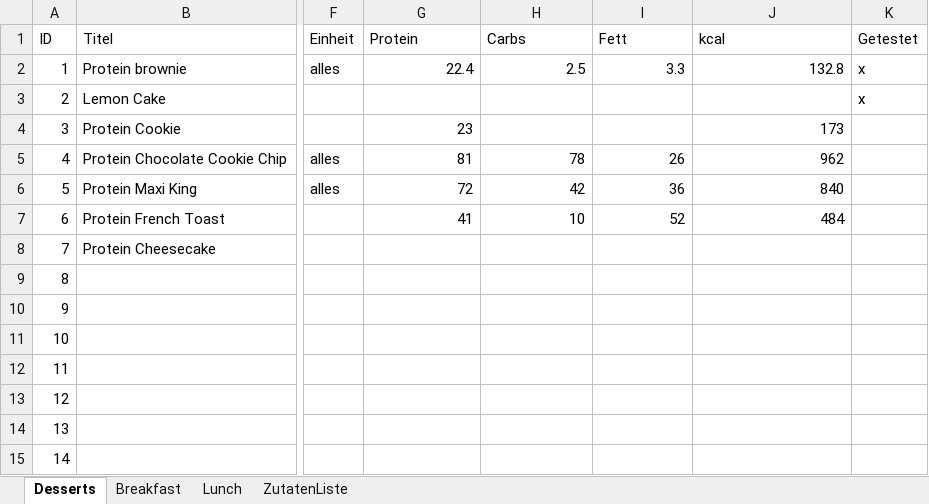
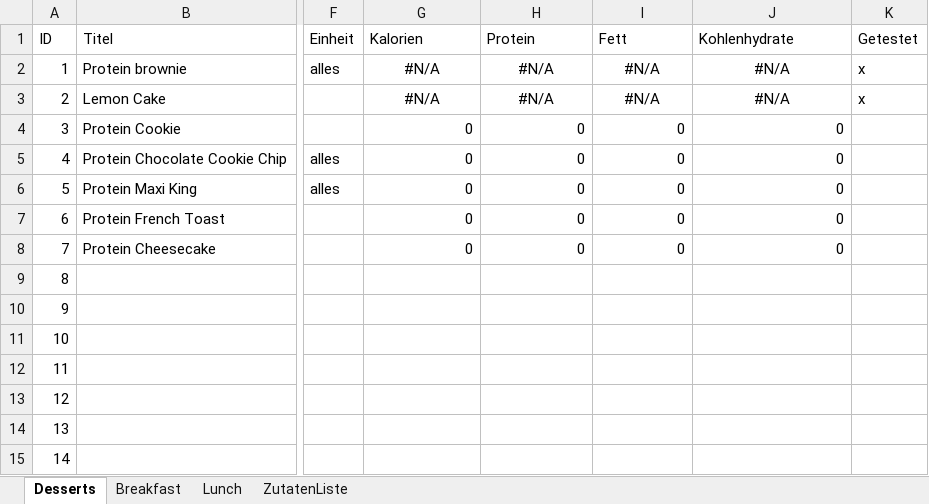
Before and after one commit to FelixKleineBoesing/CaloriesCrawler, an Excel workbook: Rezepte.xlsm, sheet Desserts, drawn as a sheet; only a part is shown, gaps mark what is left out; values as stored, in another font and other column widths than the file's, no borders; the diff names each change by its address in the sheet, - before the commit and + after, or states it on an @@ line.

Commit message:
update rezepte

```diff
--- a/Rezepte.xlsm (sheet Desserts)
+++ b/Rezepte.xlsm (sheet Desserts)
-G1: Protein
+G1: Kalorien
-H1: Carbs
+H1: Protein
-J1: kcal
+J1: Kohlenhydrate
-G2: 22.4
+G2: #N/A
-G2:J2 alignment: right
+G2:J2 alignment: center
-H2: 2.5
+H2: #N/A
-I2: 3.3
+I2: #N/A
-J2: 132.8
+J2: #N/A
-G3: (empty)
+G3: #N/A
-H3: (empty)
+H3: #N/A
-I3: (empty)
+I3: #N/A
-J3: (empty)
+J3: #N/A
-G4: 23
+G4: 0
-H4: (empty)
+H4: 0
-I4: (empty)
+I4: 0
-J4: 173
+J4: 0
-G5: 81
+G5: 0
-H5: 78
+H5: 0
-I5: 26
+I5: 0
-J5: 962
+J5: 0
-G6: 72
+G6: 0
-H6: 42
+H6: 0
-I6: 36
+I6: 0
-J6: 840
+J6: 0
-G7: 41
+G7: 0
-H7: 10
+H7: 0
-I7: 52
+I7: 0
-J7: 484
+J7: 0
-G8: (empty)
+G8: 0
-H8: (empty)
+H8: 0
-I8: (empty)
+I8: 0
-J8: (empty)
+J8: 0
```
